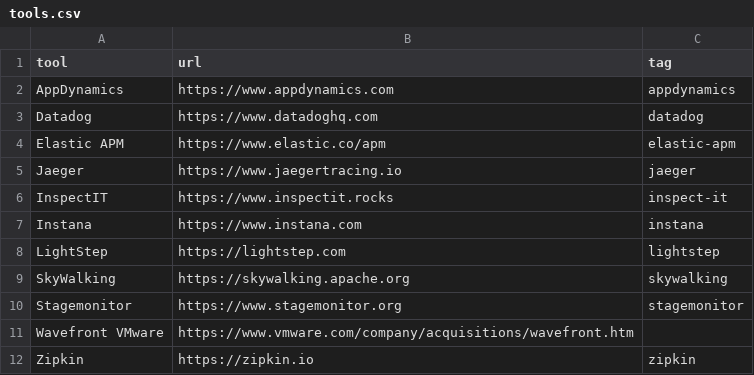
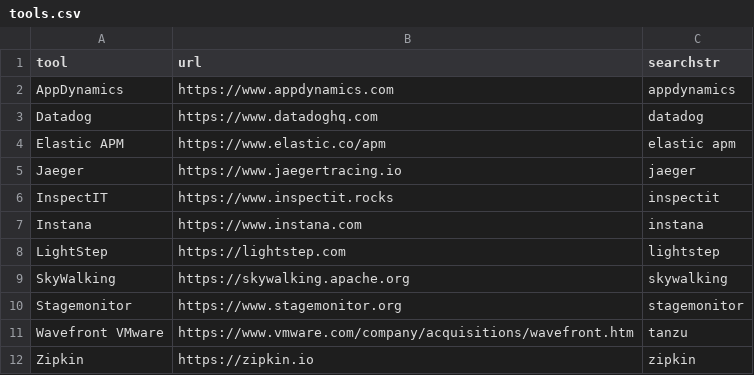
Before and after one commit to talrasha/OpenTracingToolsMLR, a CSV file: dataset/tools.csv, drawn as a sheet.

```diff
--- a/dataset/tools.csv
+++ b/dataset/tools.csv
@@ -1,7 +1,7 @@
-tool,url,tag
+tool,url,searchstr
 AppDynamics,https://www.appdynamics.com,appdynamics
 Datadog,https://www.datadoghq.com,datadog
-Elastic APM,https://www.elastic.co/apm,elastic-apm
+Elastic APM,https://www.elastic.co/apm,elastic apm
 Jaeger,https://www.jaegertracing.io,jaeger
-InspectIT,https://www.inspectit.rocks,inspect-it
+InspectIT,https://www.inspectit.rocks,inspectit
 Instana,https://www.instana.com,instana
@@ -10,3 +10,3 @@ SkyWalking,https://skywalking.apache.org,skywalking
 Stagemonitor,https://www.stagemonitor.org,stagemonitor
-Wavefront VMware,https://www.vmware.com/company/acquisitions/wavefront.htm,
+Wavefront VMware,https://www.vmware.com/company/acquisitions/wavefront.htm,tanzu
 Zipkin,https://zipkin.io,zipkin
```
Also changed, not shown: 5 other files.
